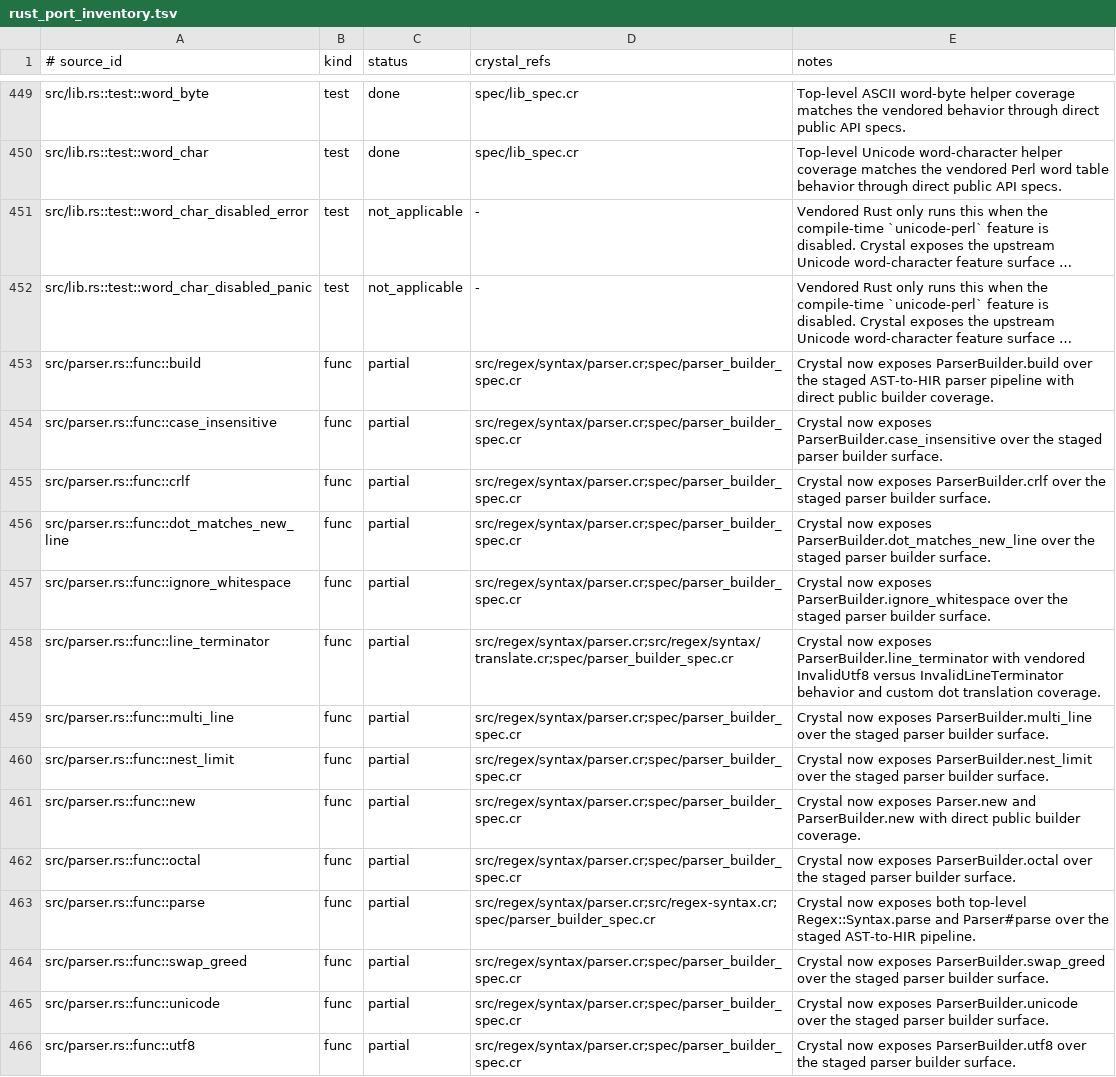
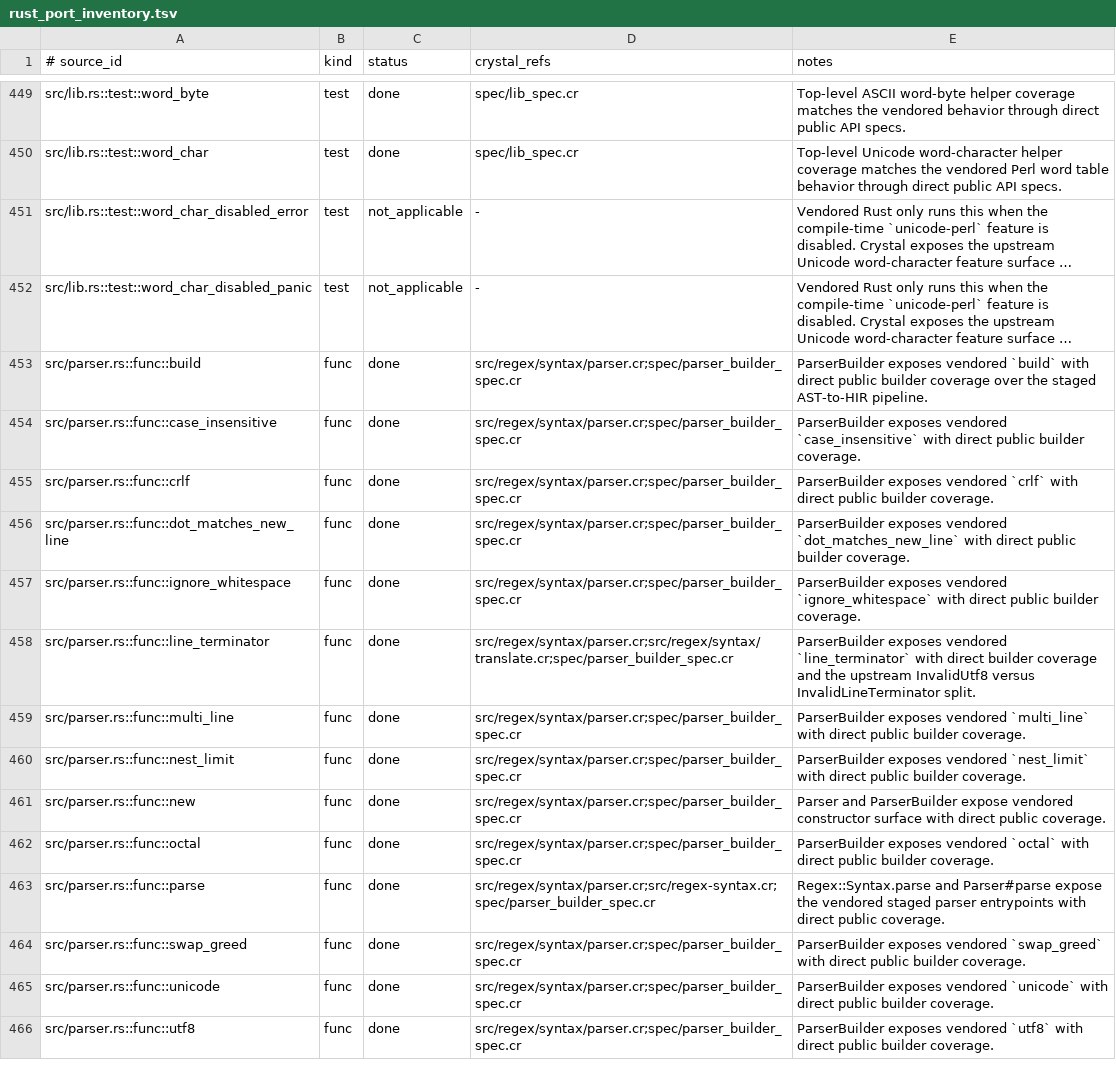
Before and after one commit to dsisnero/regex-syntax, a TSV file: plans/inventory/rust_port_inventory.tsv, drawn as a sheet; only a part is shown, gaps mark what is left out; long unchanged cells end in …; the diff covers the shown part only; the diff names each change by its address in the sheet, - before the commit and + after, or states it on an @@ line.

Commit message:
feat: close lib parser and unicode compatibility surface

```diff
--- a/plans/inventory/rust_port_inventory.tsv
+++ b/plans/inventory/rust_port_inventory.tsv
-C453:C466 (status): partial
+C453:C466 (status): done
-E453 (notes): Crystal now exposes ParserBuilder.build over the staged AST-to-HIR parser pipeline with direct public builder coverage.
+E453 (notes): ParserBuilder exposes vendored `build` with direct public builder coverage over the staged AST-to-HIR pipeline.
-E454 (notes): Crystal now exposes ParserBuilder.case_insensitive over the staged parser builder surface.
+E454 (notes): ParserBuilder exposes vendored `case_insensitive` with direct public builder coverage.
-E455 (notes): Crystal now exposes ParserBuilder.crlf over the staged parser builder surface.
+E455 (notes): ParserBuilder exposes vendored `crlf` with direct public builder coverage.
-E456 (notes): Crystal now exposes ParserBuilder.dot_matches_new_line over the staged parser builder surface.
+E456 (notes): ParserBuilder exposes vendored `dot_matches_new_line` with direct public builder coverage.
-E457 (notes): Crystal now exposes ParserBuilder.ignore_whitespace over the staged parser builder surface.
+E457 (notes): ParserBuilder exposes vendored `ignore_whitespace` with direct public builder coverage.
-E458 (notes): Crystal now exposes ParserBuilder.line_terminator with vendored InvalidUtf8 versus InvalidLineTerminator behavior and custom dot translation coverage.
+E458 (notes): ParserBuilder exposes vendored `line_terminator` with direct builder coverage and the upstream InvalidUtf8 versus InvalidLineTerminator split.
-E459 (notes): Crystal now exposes ParserBuilder.multi_line over the staged parser builder surface.
+E459 (notes): ParserBuilder exposes vendored `multi_line` with direct public builder coverage.
-E460 (notes): Crystal now exposes ParserBuilder.nest_limit over the staged parser builder surface.
+E460 (notes): ParserBuilder exposes vendored `nest_limit` with direct public builder coverage.
-E461 (notes): Crystal now exposes Parser.new and ParserBuilder.new with direct public builder coverage.
+E461 (notes): Parser and ParserBuilder expose vendored constructor surface with direct public coverage.
-E462 (notes): Crystal now exposes ParserBuilder.octal over the staged parser builder surface.
+E462 (notes): ParserBuilder exposes vendored `octal` with direct public builder coverage.
-E463 (notes): Crystal now exposes both top-level Regex::Syntax.parse and Parser#parse over the staged AST-to-HIR pipeline.
+E463 (notes): Regex::Syntax.parse and Parser#parse expose the vendored staged parser entrypoints with direct public coverage.
-E464 (notes): Crystal now exposes ParserBuilder.swap_greed over the staged parser builder surface.
+E464 (notes): ParserBuilder exposes vendored `swap_greed` with direct public builder coverage.
-E465 (notes): Crystal now exposes ParserBuilder.unicode over the staged parser builder surface.
+E465 (notes): ParserBuilder exposes vendored `unicode` with direct public builder coverage.
-E466 (notes): Crystal now exposes ParserBuilder.utf8 over the staged parser builder surface.
+E466 (notes): ParserBuilder exposes vendored `utf8` with direct public builder coverage.
```
Also changed, not shown: 60 edited cells elsewhere in this file, plans/inventory/rust_source_parity.tsv, 6 other files.
